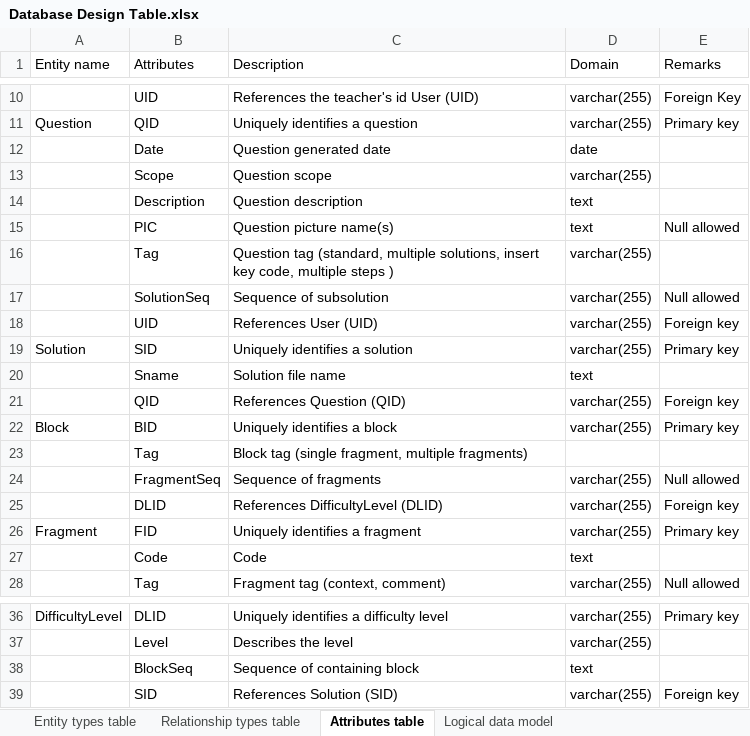
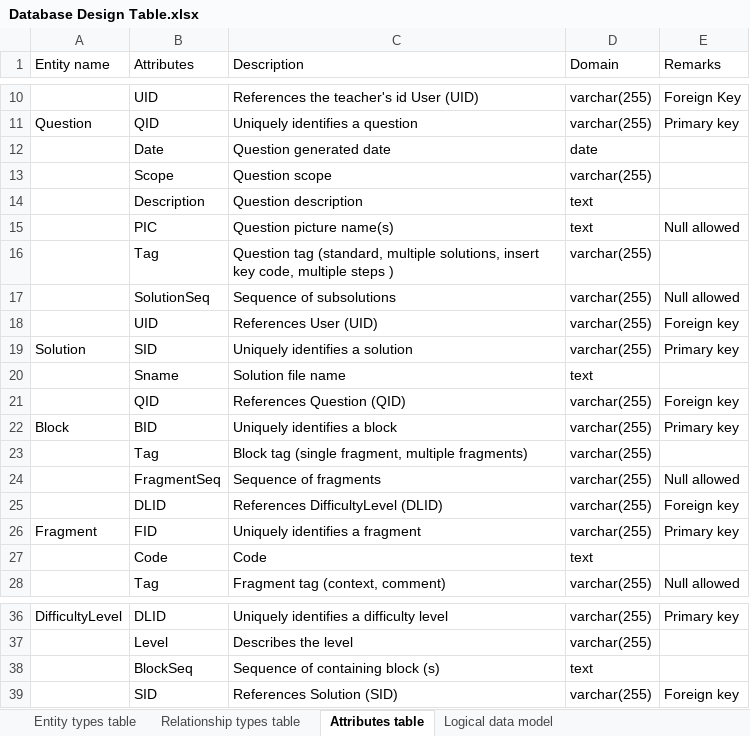
Before and after one commit to YajingLiu2357/Parsons-problem-generator-solver, an Excel workbook: Documents/Database Design Table.xlsx, sheet Attributes table, drawn as a sheet; only a part is shown, gaps mark what is left out; values as stored, in another font and other column widths than the file's, no borders; the diff names each change by its address in the sheet, - before the commit and + after, or states it on an @@ line.

Commit message:
update: database

```diff
--- a/Documents/Database Design Table.xlsx (sheet Attributes table)
+++ b/Documents/Database Design Table.xlsx (sheet Attributes table)
-C17 (Description): Sequence of subsolution
+C17 (Description): Sequence of subsolutions
-D23 (Domain): (empty)
+D23 (Domain): varchar(255)
-C38 (Description): Sequence of containing block
+C38 (Description): Sequence of containing block (s)
```
Also changed, not shown: 3 other files.
